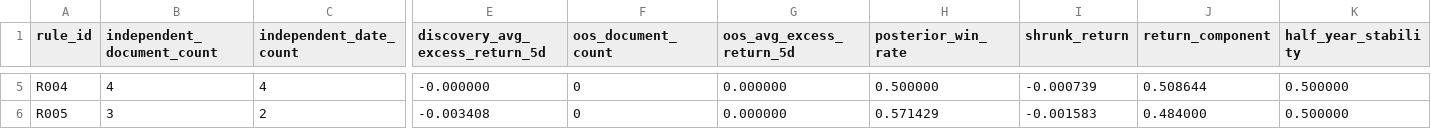
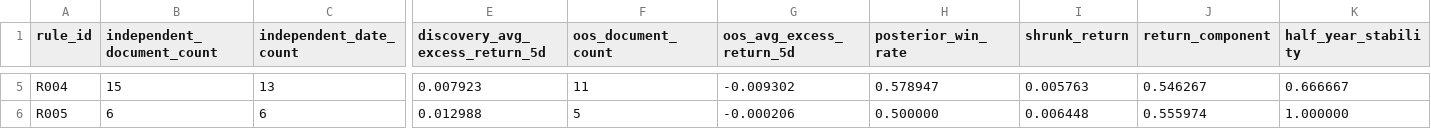
Before and after one commit to chiiiiiiing/Gonghangbei, a CSV file: data/sample/rule_diagnostics.csv, drawn as a sheet; only a part is shown, gaps mark what is left out; the diff covers the shown part only; the diff names each change by its address in the sheet, - before the commit and + after, or states it on an @@ line.

```diff
--- a/data/sample/rule_diagnostics.csv
+++ b/data/sample/rule_diagnostics.csv
-B5 (independent_document_count): 4
+B5 (independent_document_count): 15
-C5 (independent_date_count): 4
+C5 (independent_date_count): 13
-E5 (discovery_avg_excess_return_5d): -0.000000
+E5 (discovery_avg_excess_return_5d): 0.007923
-F5 (oos_document_count): 0
+F5 (oos_document_count): 11
-G5 (oos_avg_excess_return_5d): 0.000000
+G5 (oos_avg_excess_return_5d): -0.009302
-H5 (posterior_win_rate): 0.500000
+H5 (posterior_win_rate): 0.578947
-I5 (shrunk_return): -0.000739
+I5 (shrunk_return): 0.005763
-J5 (return_component): 0.508644
+J5 (return_component): 0.546267
-K5 (half_year_stability): 0.500000
+K5 (half_year_stability): 0.666667
-B6 (independent_document_count): 3
+B6 (independent_document_count): 6
-C6 (independent_date_count): 2
+C6 (independent_date_count): 6
-E6 (discovery_avg_excess_return_5d): -0.003408
+E6 (discovery_avg_excess_return_5d): 0.012988
-F6 (oos_document_count): 0
+F6 (oos_document_count): 5
-G6 (oos_avg_excess_return_5d): 0.000000
+G6 (oos_avg_excess_return_5d): -0.000206
-H6 (posterior_win_rate): 0.571429
+H6 (posterior_win_rate): 0.500000
-I6 (shrunk_return): -0.001583
+I6 (shrunk_return): 0.006448
-J6 (return_component): 0.484000
+J6 (return_component): 0.555974
-K6 (half_year_stability): 0.500000
+K6 (half_year_stability): 1.000000
```
Also changed, not shown: 1 added row and 127 edited cells elsewhere in this file, data/sample/event_type_impact_priors.csv, data/sample/factor_snapshot.csv, 33 other files.
